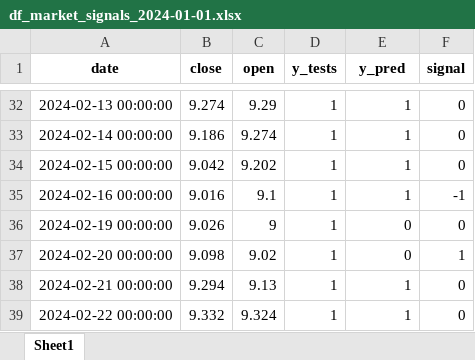
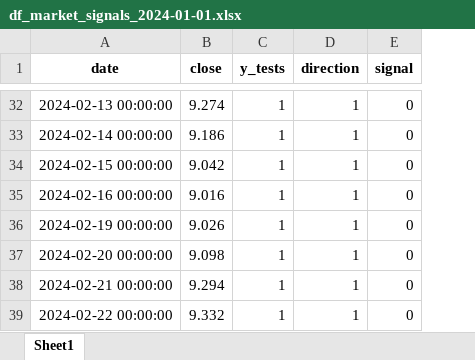
Before and after one commit to Javi826/ML_predictor_tree, an Excel workbook: results/tests_results/df_market_signals_2024-01-01.xlsx, sheet Sheet1, drawn as a sheet; only a part is shown, gaps mark what is left out; values as stored, in another font and other column widths than the file's, no borders; removed rows and columns are numbered as before the commit, all else as after; the diff covers the shown part only; the diff names each change by its address in the sheet, - before the commit and + after, or states it on an @@ line.

```diff
--- a/results/tests_results/df_market_signals_2024-01-01.xlsx (sheet Sheet1)
+++ b/results/tests_results/df_market_signals_2024-01-01.xlsx (sheet Sheet1)
-column C (open), rows 32-39: 9.29 | 9.274 | 9.202 | 9.1 | 9 | 9.02 | 9.13 | 9.324
-D1: y_pred
+D1: direction
-E35 (signal): -1
+E35 (signal): 0
-D36:D37 (direction): 0
+D36:D37 (direction): 1
-E37 (signal): 1
+E37 (signal): 0
```
Also changed, not shown: 12 added rows and 54 edited cells elsewhere in this sheet, results/tests_results/df_back_operations_2024-01-01.xlsx, results/tests_results/df_backs_results_2024-01-01.xlsx, 34 other files.
